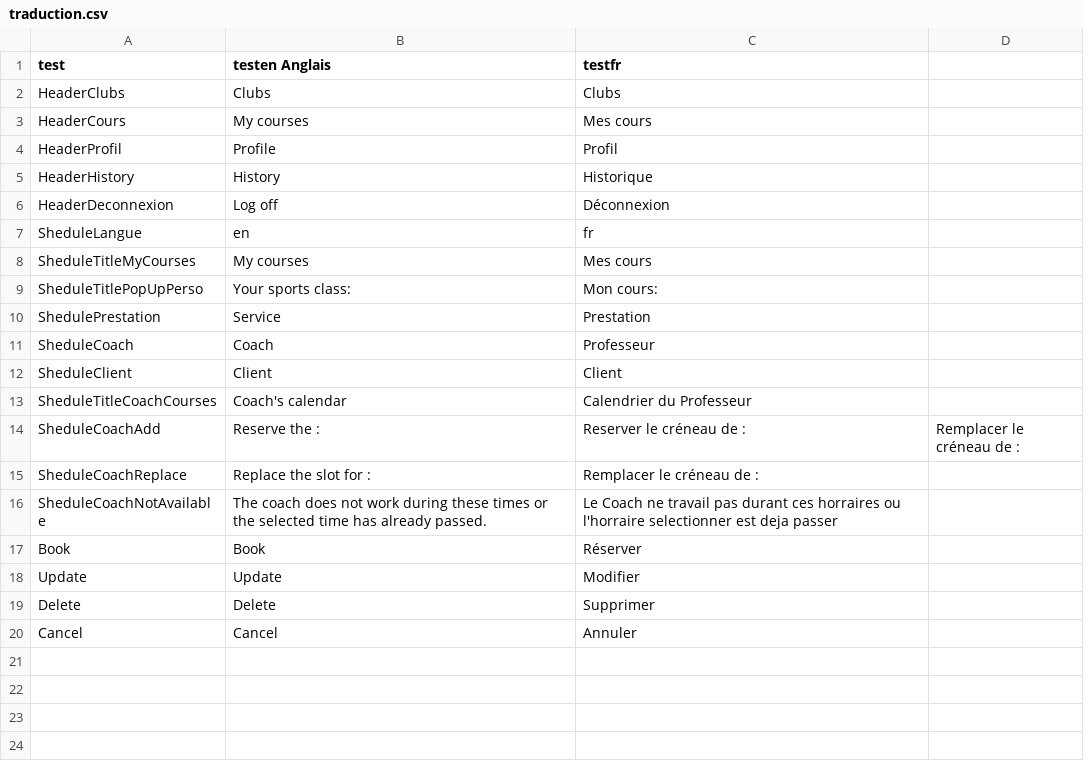
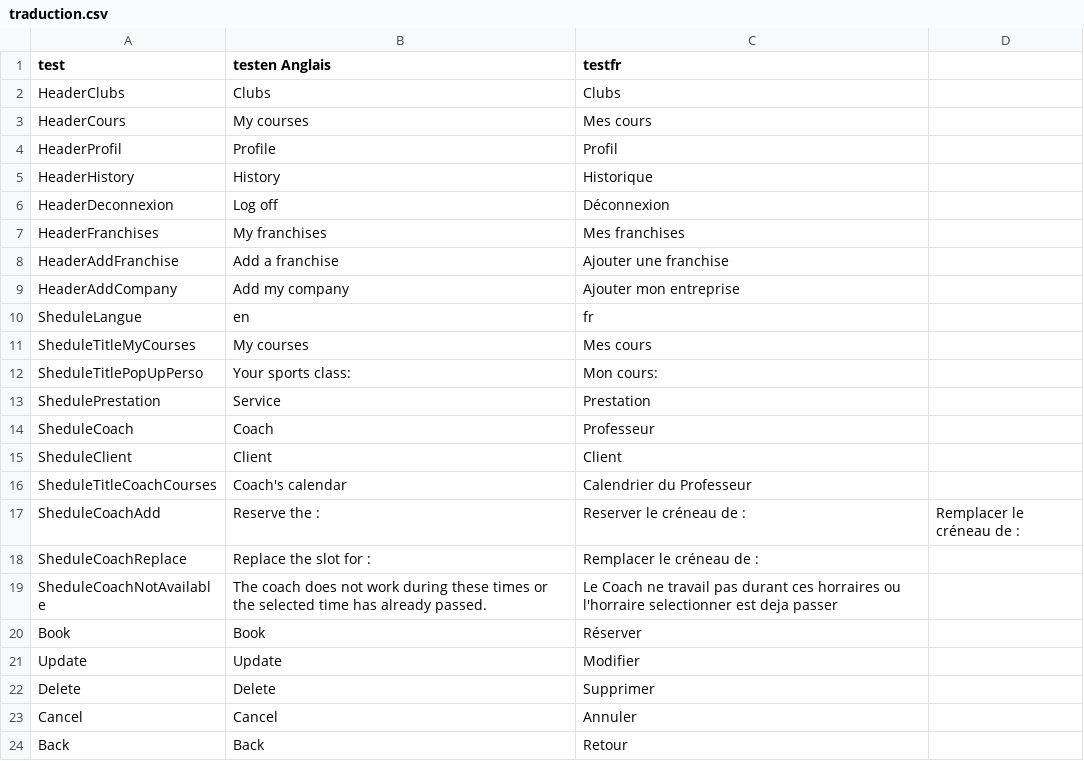
Before and after one commit to Benoitapps/ChallengeS3, a CSV file: backend/src/Assets/traduction.csv, drawn as a sheet.

```diff
--- a/backend/src/Assets/traduction.csv
+++ b/backend/src/Assets/traduction.csv
@@ -6,2 +6,5 @@ HeaderHistory,History,Historique,
 HeaderDeconnexion,Log off,Déconnexion,
+HeaderFranchises,My franchises, Mes franchises,
+HeaderAddFranchise,Add a franchise, Ajouter une franchise,
+HeaderAddCompany,Add my company, Ajouter mon entreprise,
 SheduleLangue,en,fr,
@@ -20 +23,2 @@ Delete,Delete,Supprimer,
 Cancel,Cancel,Annuler,
+Back, Back, Retour,
```
Also changed, not shown: 7 other files.
